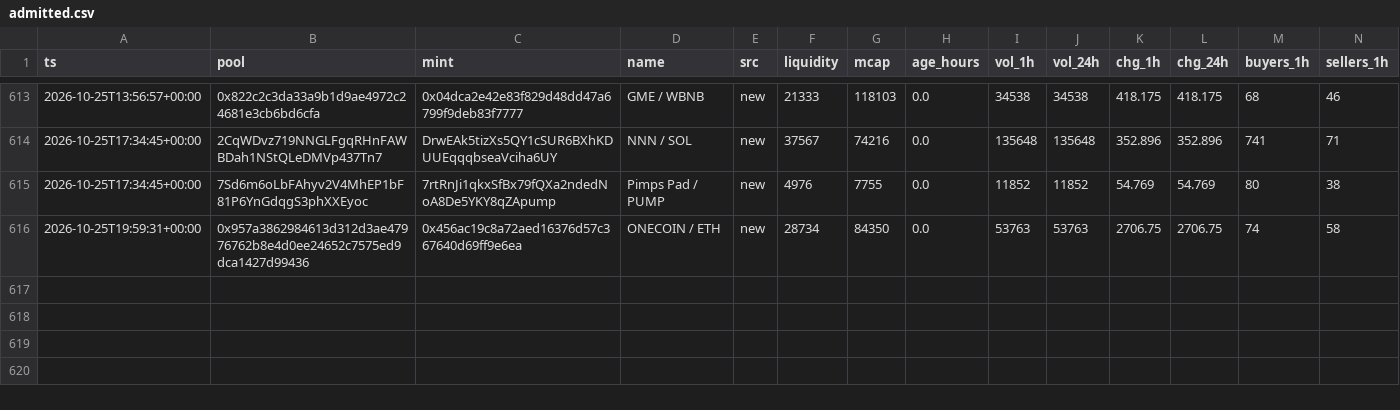
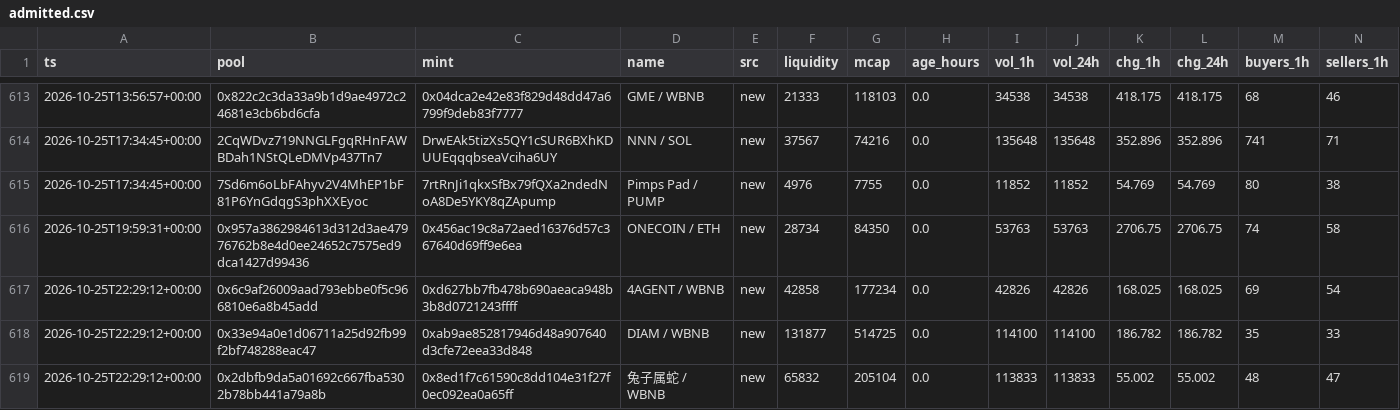
Before and after one commit to kennyasamoah/Kryptsig, a CSV file: admitted.csv, drawn as a sheet; only a part is shown, gaps mark what is left out; rows hold the shown columns only; the diff names each change by its address in the sheet, - before the commit and + after, or states it on an @@ line.

```diff
--- a/admitted.csv
+++ b/admitted.csv
+row 617: 2026-10-25T22:29:12+00:00 | 0x6c9af26009aad793ebbe0f5c966810e6a8b45add | 0xd627bb7fb478b690aeaca948b3b8d0721243ffff | 4AGENT / WBNB | new | 42858 | 177234 | 0.0 | 42826 | 42826 | 168.025 | 168.025 | 69 | 54
+row 618: 2026-10-25T22:29:12+00:00 | 0x33e94a0e1d06711a25d92fb99f2bf748288eac47 | 0xab9ae852817946d48a907640d3cfe72eea33d848 | DIAM / WBNB | new | 131877 | 514725 | 0.0 | 114100 | 114100 | 186.782 | 186.782 | 35 | 33
+row 619: 2026-10-25T22:29:12+00:00 | 0x2dbfb9da5a01692c667fba5302b78bb441a79a8b | 0x8ed1f7c61590c8dd104e31f27f0ec092ea0a65ff | 兔子属蛇 / WBNB | new | 65832 | 205104 | 0.0 | 113833 | 113833 | 55.002 | 55.002 | 48 | 47
```
Also changed, not shown: observations.csv, 1 other file.
